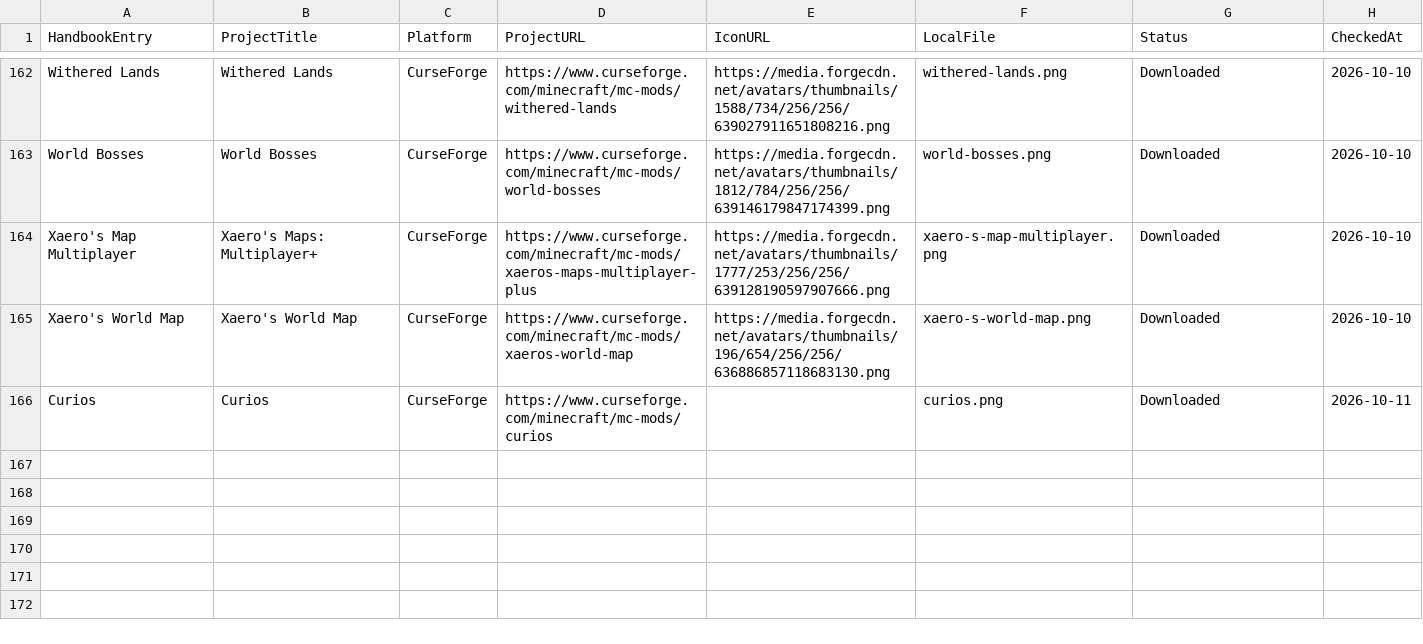
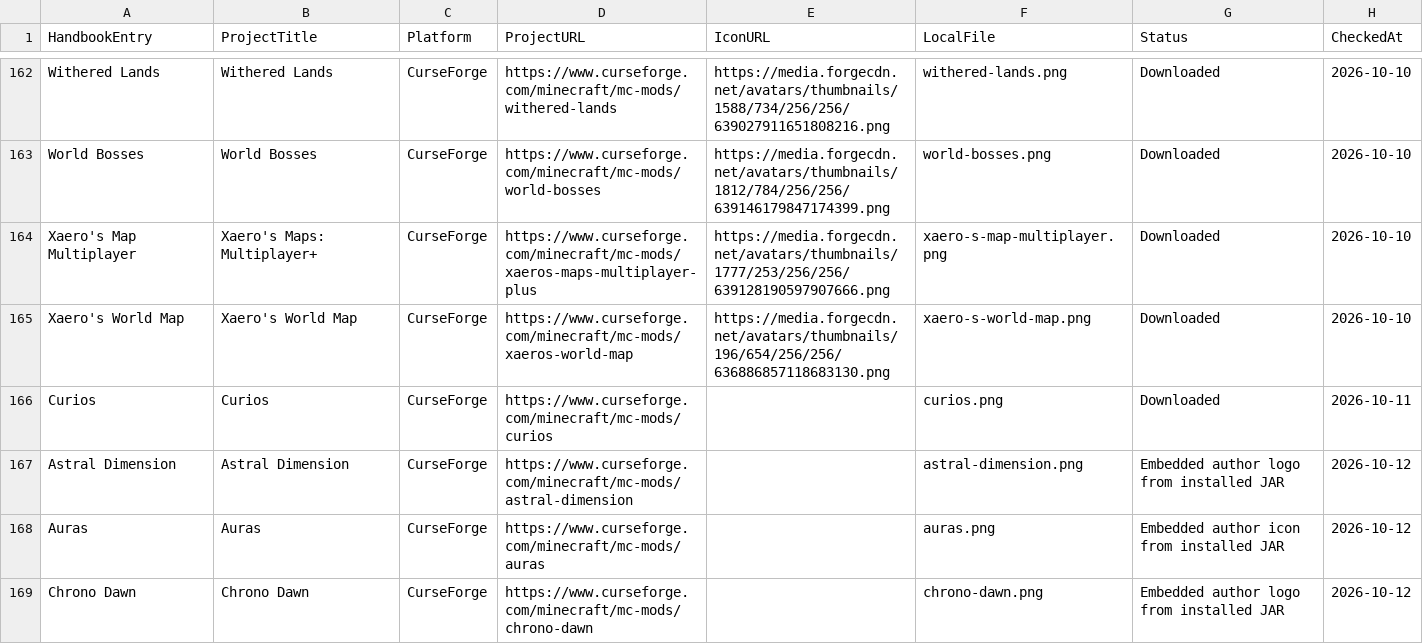
Before and after one commit to Valhaimerd/mods-server, a CSV file: docs/assets/mod-icons/manifest.csv, drawn as a sheet; only a part is shown, gaps mark what is left out; the diff names each change by its address in the sheet, - before the commit and + after, or states it on an @@ line.

Commit message:
Update featured mechanics for Astral Chrono Dawn and Auras

```diff
--- a/docs/assets/mod-icons/manifest.csv
+++ b/docs/assets/mod-icons/manifest.csv
+row 167: Astral Dimension | Astral Dimension | CurseForge | https://www.curseforge.com/minecraft/mc-mods/astral-dimension |  | astral-dimension.png | Embedded author logo from installed JAR | 2026-10-12
+row 168: Auras | Auras | CurseForge | https://www.curseforge.com/minecraft/mc-mods/auras |  | auras.png | Embedded author icon from installed JAR | 2026-10-12
+row 169: Chrono Dawn | Chrono Dawn | CurseForge | https://www.curseforge.com/minecraft/mc-mods/chrono-dawn |  | chrono-dawn.png | Embedded author logo from installed JAR | 2026-10-12
```
Also changed, not shown: 9 other files.
